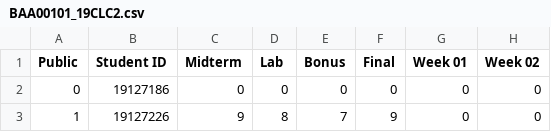
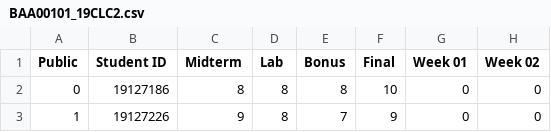
Before and after one commit to VuBinh2k1/CS162FinalProject, a CSV file: data/course/2020-2/process/BAA00101_19CLC2.csv, drawn as a sheet; only a part is shown; the diff names each change by its address in the sheet, - before the commit and + after, or states it on an @@ line.

```diff
--- a/data/course/2020-2/process/BAA00101_19CLC2.csv
+++ b/data/course/2020-2/process/BAA00101_19CLC2.csv
-C2 (Midterm): 0
+C2 (Midterm): 8
-D2 (Lab): 0
+D2 (Lab): 8
-E2 (Bonus): 0
+E2 (Bonus): 8
-F2 (Final): 0
+F2 (Final): 10
```
Also changed, not shown: data/account.csv, data/course/2020-2/__course.csv, 9 other files.
